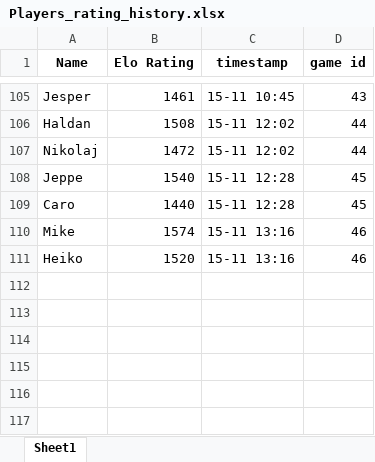
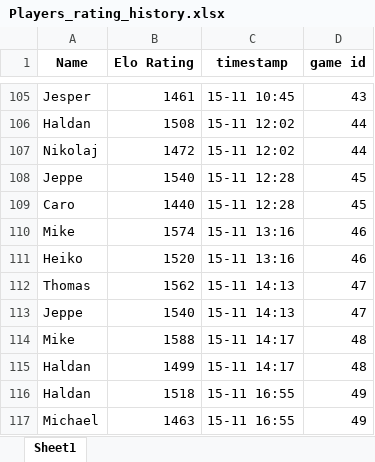
Before and after one commit to EmilHaldan/Bordtennis-EloRankings, an Excel workbook: Players_rating_history.xlsx, sheet Sheet1, drawn as a sheet; only a part is shown, gaps mark what is left out; values as stored, in another font and other column widths than the file's, no borders; the diff names each change by its address in the sheet, - before the commit and + after, or states it on an @@ line.

```diff
--- a/Players_rating_history.xlsx (sheet Sheet1)
+++ b/Players_rating_history.xlsx (sheet Sheet1)
+row 112: Thomas | 1562 | 15-11 14:13 | 47
+row 113: Jeppe | 1540 | 15-11 14:13 | 47
+row 114: Mike | 1588 | 15-11 14:17 | 48
+row 115: Haldan | 1499 | 15-11 14:17 | 48
+row 116: Haldan | 1518 | 15-11 16:55 | 49
+row 117: Michael | 1463 | 15-11 16:55 | 49
```
Also changed, not shown: Matches.xlsx, Players_rating.xlsx, 3 other files.
